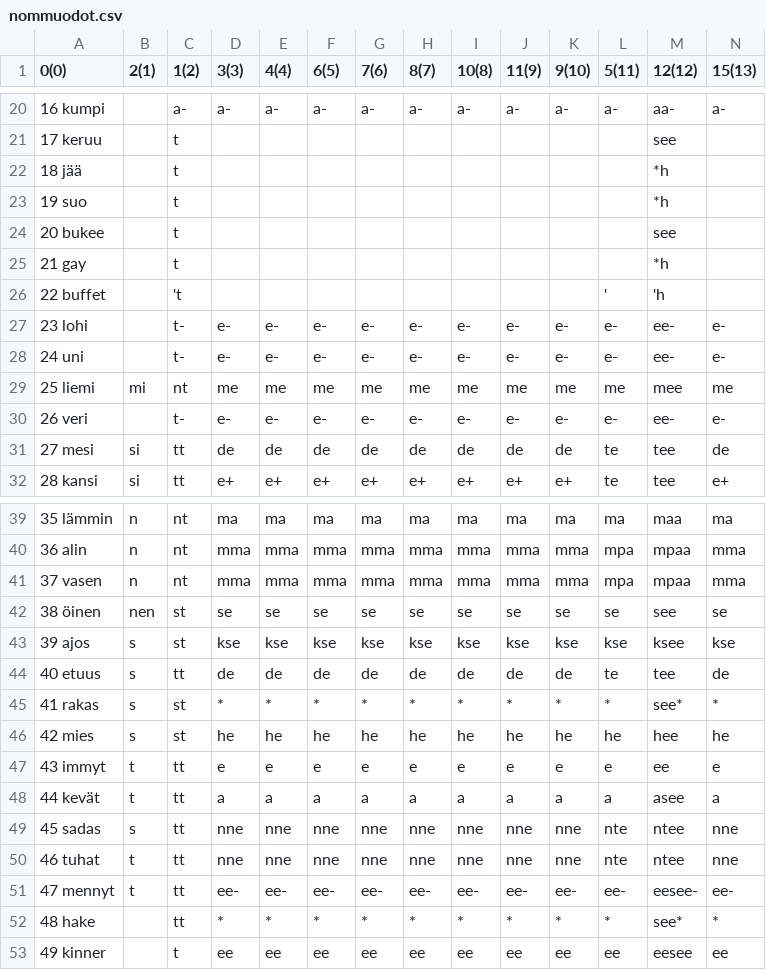
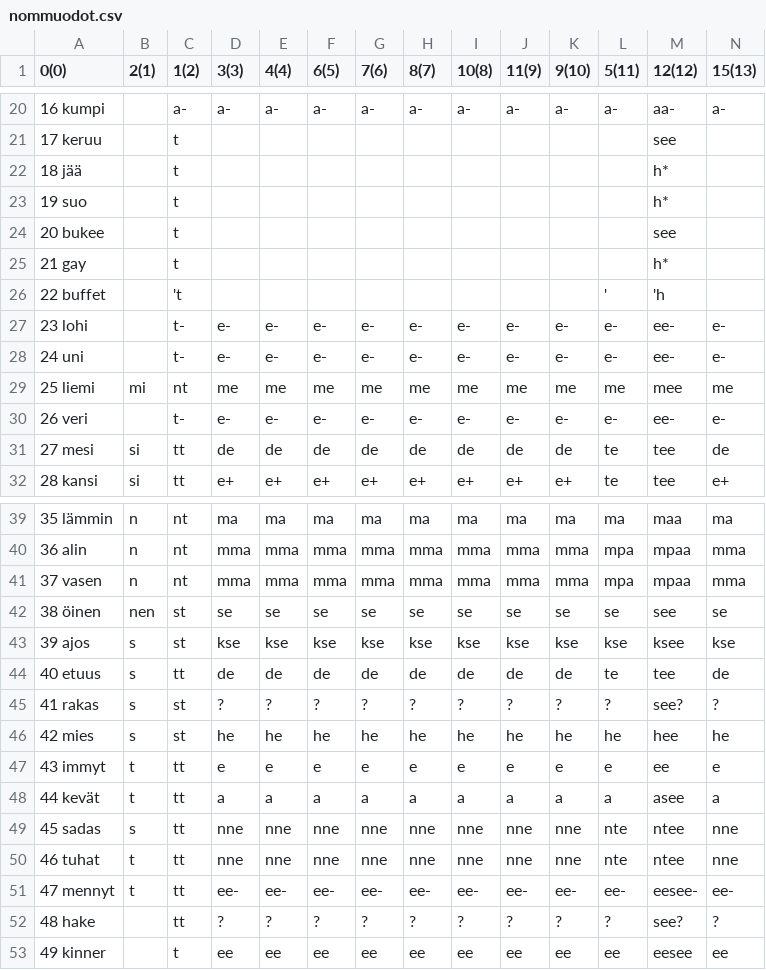
Before and after one commit to tharmo/rallatin, a CSV file: copygit/nommuodot.csv, drawn as a sheet; only a part is shown, gaps mark what is left out; the diff names each change by its address in the sheet, - before the commit and + after, or states it on an @@ line.

```diff
--- a/copygit/nommuodot.csv
+++ b/copygit/nommuodot.csv
-M22:M23 (12(12)): *h
+M22:M23 (12(12)): h*
-M25 (12(12)): *h
+M25 (12(12)): h*
-D45 (3(3)): *
+D45 (3(3)): ?
-E45 (4(4)): *
+E45 (4(4)): ?
-F45 (6(5)): *
+F45 (6(5)): ?
-G45 (7(6)): *
+G45 (7(6)): ?
-H45 (8(7)): *
+H45 (8(7)): ?
-I45 (10(8)): *
+I45 (10(8)): ?
-J45 (11(9)): *
+J45 (11(9)): ?
-K45 (9(10)): *
+K45 (9(10)): ?
-L45 (5(11)): *
+L45 (5(11)): ?
-M45 (12(12)): see*
+M45 (12(12)): see?
-N45 (15(13)): *
+N45 (15(13)): ?
-D52 (3(3)): *
+D52 (3(3)): ?
-E52 (4(4)): *
+E52 (4(4)): ?
-F52 (6(5)): *
+F52 (6(5)): ?
-G52 (7(6)): *
+G52 (7(6)): ?
-H52 (8(7)): *
+H52 (8(7)): ?
-I52 (10(8)): *
+I52 (10(8)): ?
-J52 (11(9)): *
+J52 (11(9)): ?
-K52 (9(10)): *
+K52 (9(10)): ?
-L52 (5(11)): *
+L52 (5(11)): ?
-M52 (12(12)): see*
+M52 (12(12)): see?
-N52 (15(13)): *
+N52 (15(13)): ?
```
Also changed, not shown: copygit/vmids.csv, 5 other files.
